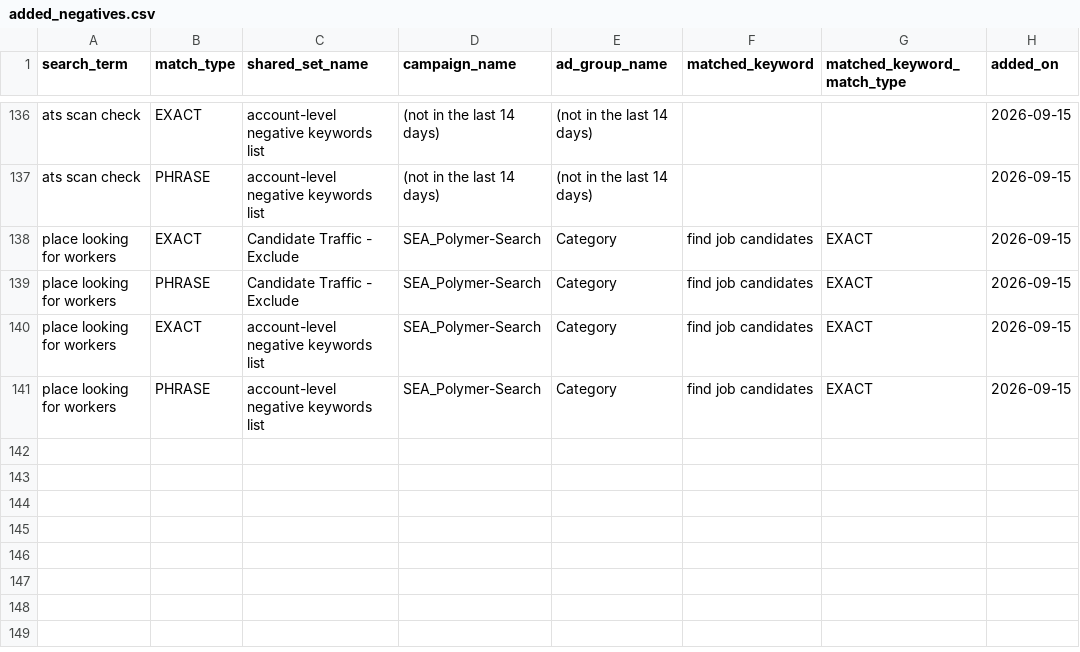
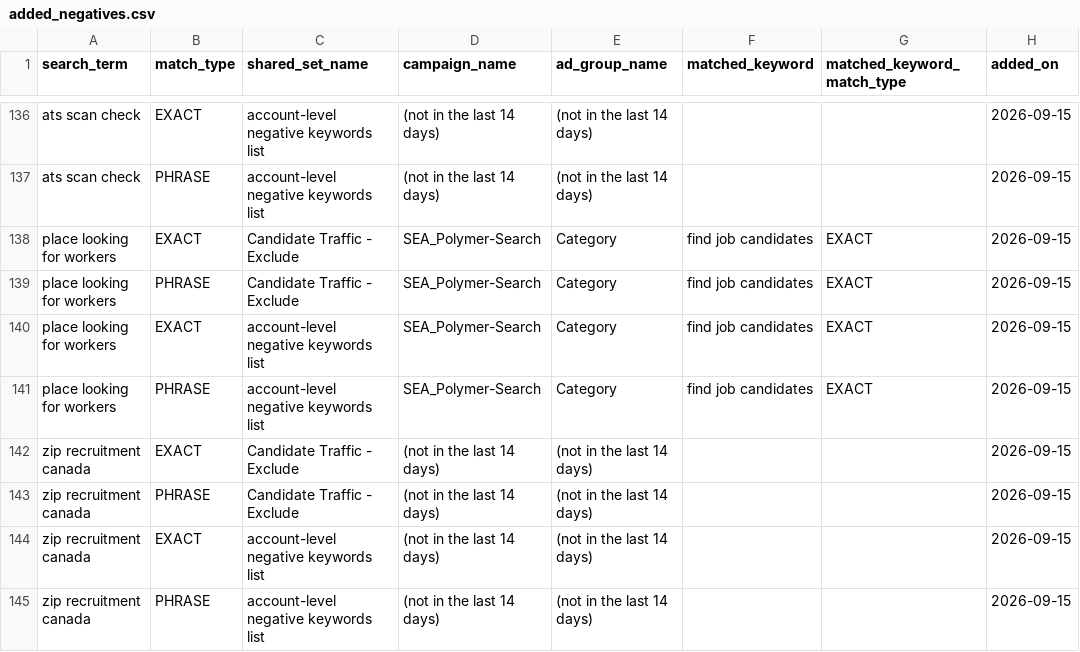
Before and after one commit to jessicagertig/paid-ads-management-pipeline, a CSV file: catalogue/added_negatives.csv, drawn as a sheet; only a part is shown, gaps mark what is left out.

```diff
--- a/catalogue/added_negatives.csv
+++ b/catalogue/added_negatives.csv
@@ -141 +141,5 @@ place looking for workers,EXACT,account-level negative keywords list,SEA_Polymer
 place looking for workers,PHRASE,account-level negative keywords list,SEA_Polymer-Search,Category,find job candidates,EXACT,2026-09-15
+zip recruitment canada,EXACT,Candidate Traffic - Exclude,(not in the last 14 days),(not in the last 14 days),,,2026-09-15
+zip recruitment canada,PHRASE,Candidate Traffic - Exclude,(not in the last 14 days),(not in the last 14 days),,,2026-09-15
+zip recruitment canada,EXACT,account-level negative keywords list,(not in the last 14 days),(not in the last 14 days),,,2026-09-15
+zip recruitment canada,PHRASE,account-level negative keywords list,(not in the last 14 days),(not in the last 14 days),,,2026-09-15
```
